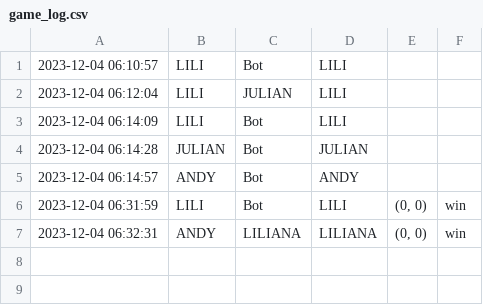
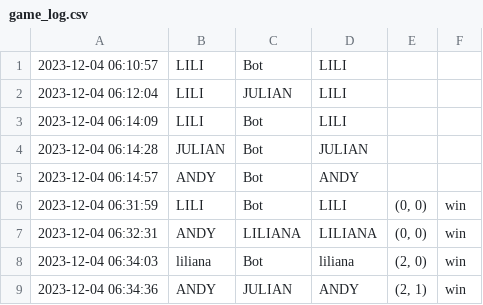
Before and after one commit to liliana0514/techin509b-tictactoe1205_Pei-Ning-Hsu, a CSV file: logs/game_log.csv, drawn as a sheet.

Commit message:
120305

```diff
--- a/logs/game_log.csv
+++ b/logs/game_log.csv
@@ -7 +7,3 @@
 2023-12-04 06:32:31,ANDY,LILIANA,LILIANA,"(0, 0)",win
+2023-12-04 06:34:03,liliana,Bot,liliana,"(2, 0)",win
+2023-12-04 06:34:36,ANDY,JULIAN,ANDY,"(2, 1)",win
```
